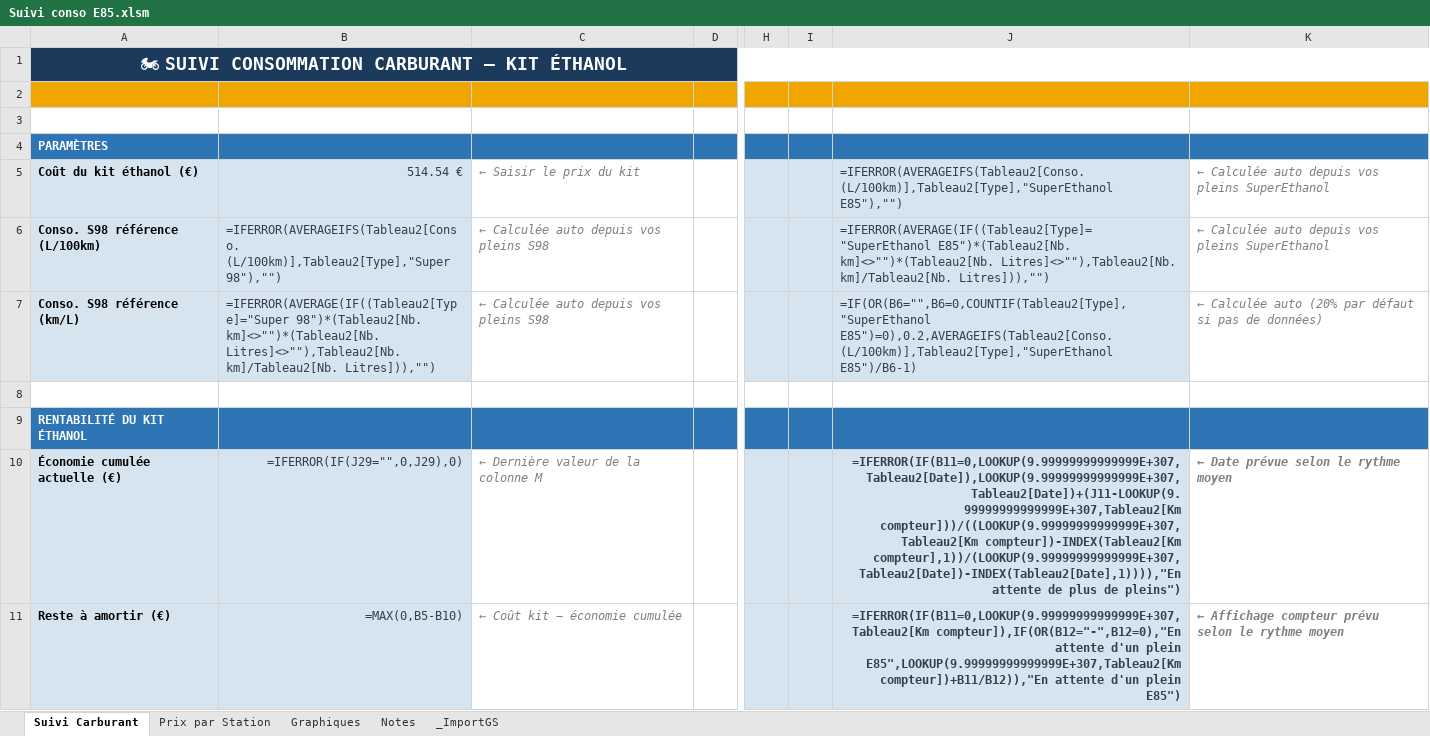
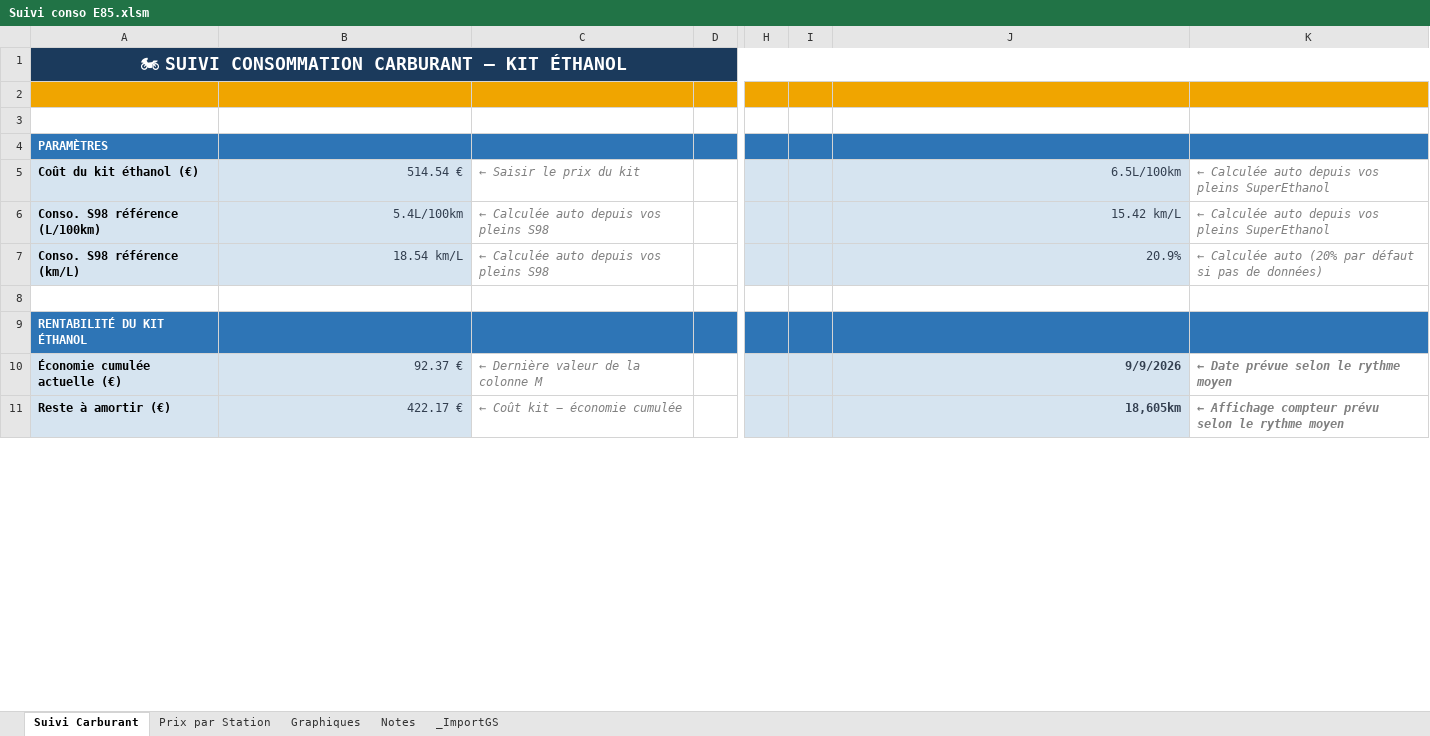
Before and after one commit to fdaubercy/suivi-conso-carburant, an Excel workbook: Suivi conso E85.xlsm, sheet Suivi Carburant, drawn as a sheet; only a part is shown, gaps mark what is left out; values as stored, in another font and other column widths than the file's, no borders; formulas without a stored value are shown as written; charts and pictures and conditional formats and table styles not drawn; the diff covers the shown part only; the diff names each change by its address in the sheet, - before the commit and + after, or states it on an @@ line.

```diff
--- a/Suivi conso E85.xlsm (sheet Suivi Carburant)
+++ b/Suivi conso E85.xlsm (sheet Suivi Carburant)
-J5: =IFERROR(AVERAGEIFS(Tableau2[Conso. (L/100km)],Tableau2[Type],"SuperEthanol E85"),"")
+J5: 6.5L/100km
-B6: =IFERROR(AVERAGEIFS(Tableau2[Conso. (L/100km)],Tableau2[Type],"Super 98"),"")
+B6: 5.4L/100km
-J6: =IFERROR(AVERAGE(IF((Tableau2[Type]="SuperEthanol E85")*(Tableau2[Nb. km]<>"")*(Tableau2[Nb. Litres]<>""),Tableau2[Nb. km]/Tableau2[Nb. Litres])),"")
+J6: 15.42 km/L
-B7: =IFERROR(AVERAGE(IF((Tableau2[Type]="Super 98")*(Tableau2[Nb. km]<>"")*(Tableau2[Nb. Litres]<>""),Tableau2[Nb. km]/Tableau2[Nb. Litres])),"")
+B7: 18.54 km/L
-J7: =IF(OR(B6="",B6=0,COUNTIF(Tableau2[Type],"SuperEthanol E85")=0),0.2,AVERAGEIFS(Tableau2[Conso. (L/100km)],Tableau2[Type],"SuperEthanol E85")/B6-1)
+J7: 20.9%
-B10: =IFERROR(IF(J29="",0,J29),0)
+B10: 92.37 €
-J10: =IFERROR(IF(B11=0,LOOKUP(9.99999999999999E+307,Tableau2[Date]),LOOKUP(9.99999999999999E+307,Tableau2[Date])+(J11-LOOKUP(9.99999999999999E+307,Tableau2[Km compteur]))/((LOOKUP(9.99999999999999E+307,Tableau2[Km compteur])-INDEX(Tableau2[Km compteur],1))/(LOOKUP(9.99999999999999E+307,Tableau2[Date])-INDEX(Tableau2[Date],1)))),"En attente de plus de pleins")
+J10: 9/9/2026
-B11: =MAX(0,B5-B10)
+B11: 422.17 €
-J11: =IFERROR(IF(B11=0,LOOKUP(9.99999999999999E+307,Tableau2[Km compteur]),IF(OR(B12="-",B12=0),"En attente d'un plein E85",LOOKUP(9.99999999999999E+307,Tableau2[Km compteur])+B11/B12)),"En attente d'un plein E85")
+J11: 18,605km
```
Also changed, not shown: 9 added rows, 9 removed rows and 25 edited cells elsewhere in this sheet, sheet Prix par Station, sheet _ImportGS, hidden cells, charts or pictures.
